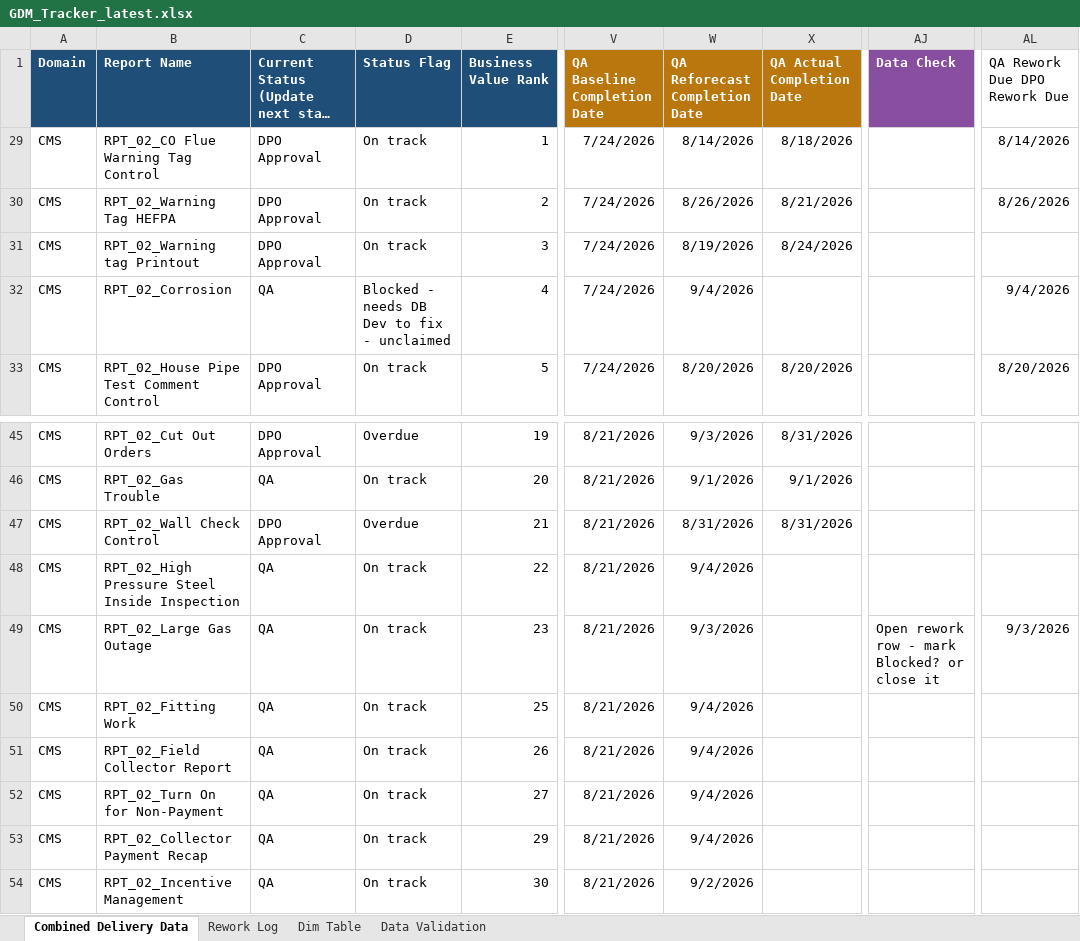
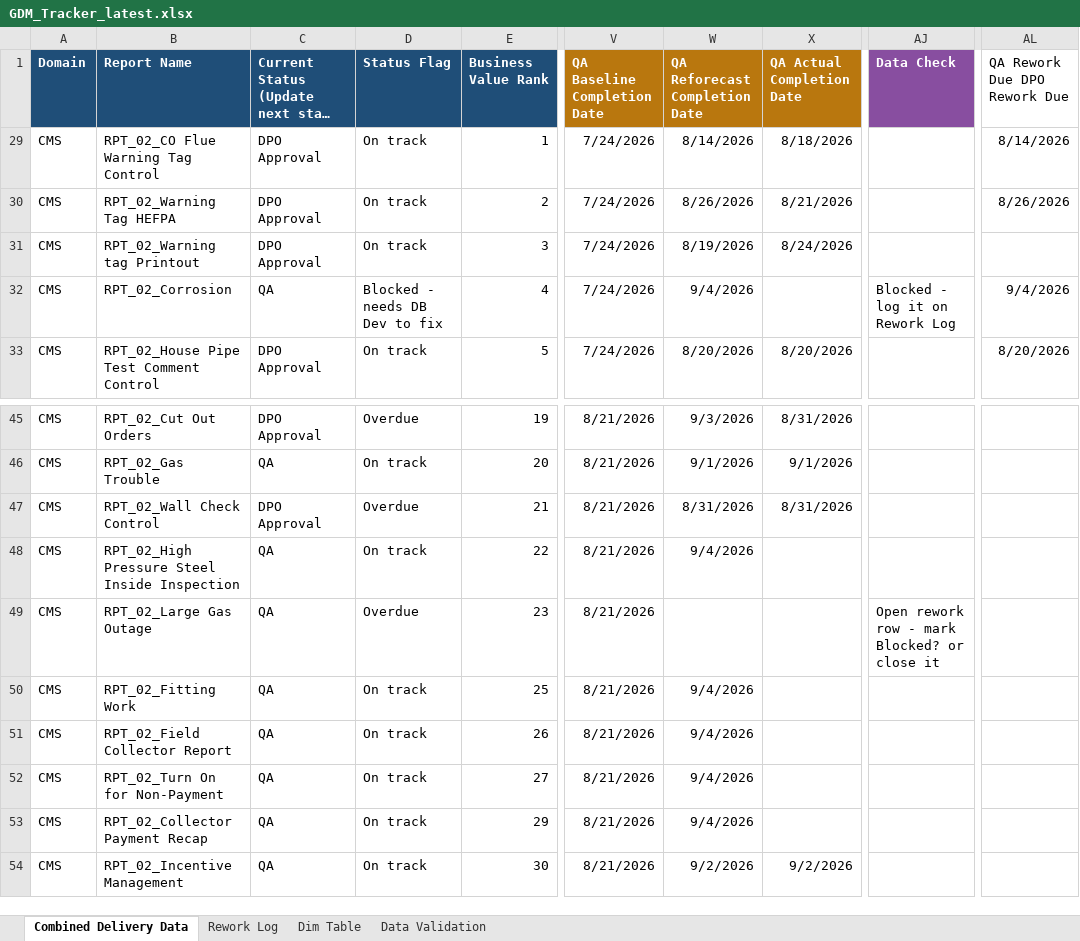
Before and after one commit to bezagetaneh01-lgtm/beza, an Excel workbook: docs/data/GDM_Tracker_latest.xlsx, sheet Combined Delivery Data, drawn as a sheet; only a part is shown, gaps mark what is left out; long unchanged cells end in …; values as stored, in another font and other column widths than the file's, no borders; conditional formats and table styles not drawn; the diff names each change by its address in the sheet, - before the commit and + after, or states it on an @@ line.

Commit message:
Auto-sync tracker from SharePoint (2026-09-02 09:59)

```diff
--- a/docs/data/GDM_Tracker_latest.xlsx (sheet Combined Delivery Data)
+++ b/docs/data/GDM_Tracker_latest.xlsx (sheet Combined Delivery Data)
-D32 (Status Flag): Blocked - needs DB Dev to fix - unclaimed
+D32 (Status Flag): Blocked - needs DB Dev to fix
-AJ32 (Data Check): (empty)
+AJ32 (Data Check): Blocked - log it on Rework Log
-D49 (Status Flag): On track
+D49 (Status Flag): Overdue
-W49 (QA Reforecast Completion Date): 9/3/2026
+W49 (QA Reforecast Completion Date): (empty)
-AL49 (QA Rework Due DPO Rework Due): 9/3/2026
+AL49 (QA Rework Due DPO Rework Due): (empty)
-X54 (QA Actual Completion Date): (empty)
+X54 (QA Actual Completion Date): 9/2/2026
```
Also changed, not shown: sheet Rework Log, formulas that keep their value, public/data/GDM_Tracker_latest.xlsx.
